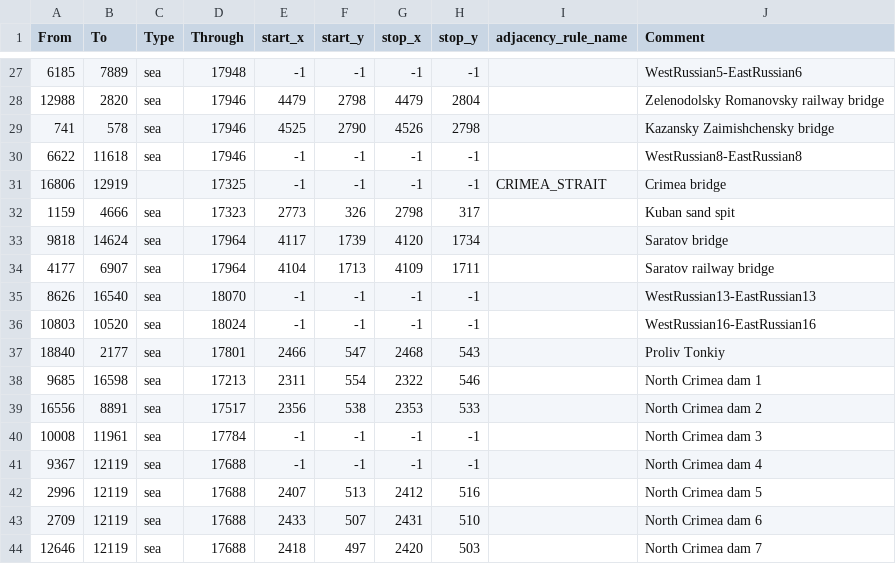
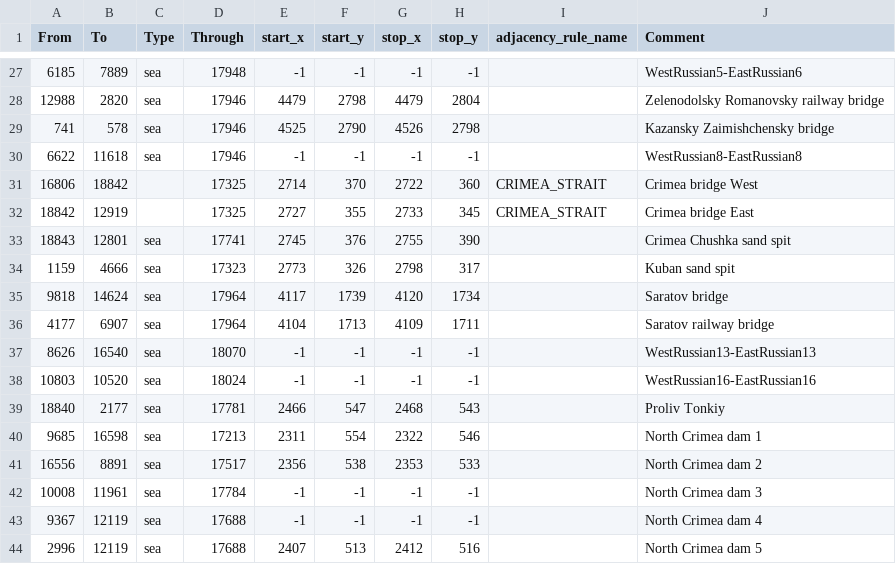
Before and after one commit to East-Showdown/East-Showdown, a CSV file: map/adjacencies.csv, drawn as a sheet; only a part is shown, gaps mark what is left out; the shorter side is filled out with more unchanged rows.

```diff
--- a/map/adjacencies.csv
+++ b/map/adjacencies.csv
@@ -30,3 +30,5 @@ From;To;Type;Through;start_x;start_y;stop_x;stop_y;adjacency_rule_name;Comment
 6622;11618;sea;17946;-1;-1;-1;-1;;WestRussian8-EastRussian8
-16806;12919;;17325;-1;-1;-1;-1;CRIMEA_STRAIT;Crimea bridge
+16806;18842;;17325;2714;370;2722;360;CRIMEA_STRAIT;Crimea bridge West
+18842;12919;;17325;2727;355;2733;345;CRIMEA_STRAIT;Crimea bridge East
+18843;12801;sea;17741;2745;376;2755;390;;Crimea Chushka sand spit
 1159;4666;sea;17323;2773;326;2798;317;;Kuban sand spit
@@ -36,3 +38,3 @@ From;To;Type;Through;start_x;start_y;stop_x;stop_y;adjacency_rule_name;Comment
 10803;10520;sea;18024;-1;-1;-1;-1;;WestRussian16-EastRussian16
-18840;2177;sea;17801;2466;547;2468;543;;Proliv Tonkiy
+18840;2177;sea;17781;2466;547;2468;543;;Proliv Tonkiy
 9685;16598;sea;17213;2311;554;2322;546;;North Crimea dam 1
```
Also changed, not shown: map/definition.csv, 12 other files.
